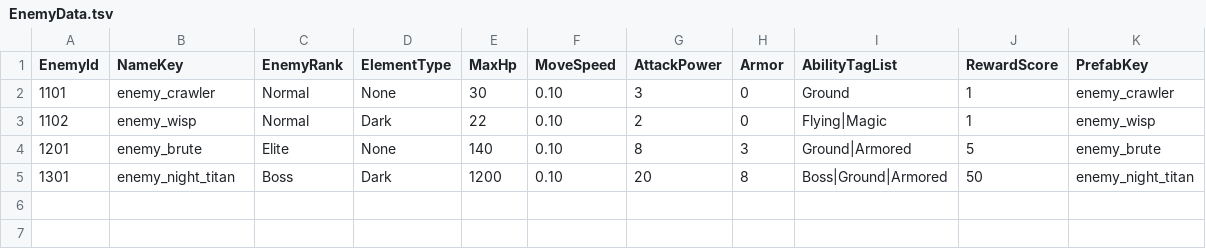
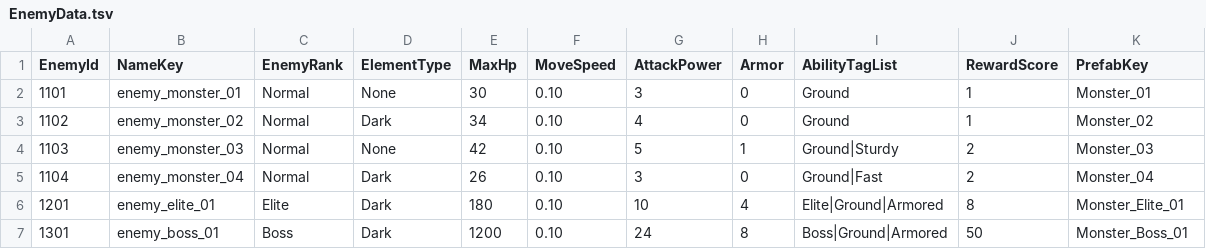
Before and after one commit to JangHeeJo/Nightfall-Spire, a TSV file: Assets/_Project/05_Data/Tables/EnemyData.tsv, drawn as a sheet.

Commit message:
Use wave data as timed spawn events

```diff
--- a/Assets/_Project/05_Data/Tables/EnemyData.tsv
+++ b/Assets/_Project/05_Data/Tables/EnemyData.tsv
@@ -1,5 +1,7 @@
 EnemyId	NameKey	EnemyRank	ElementType	MaxHp	MoveSpeed	AttackPower	Armor	AbilityTagList	RewardScore	PrefabKey
-1101	enemy_crawler	Normal	None	30	0.10	3	0	Ground	1	enemy_crawler
-1102	enemy_wisp	Normal	Dark	22	0.10	2	0	Flying|Magic	1	enemy_wisp
-1201	enemy_brute	Elite	None	140	0.10	8	3	Ground|Armored	5	enemy_brute
-1301	enemy_night_titan	Boss	Dark	1200	0.10	20	8	Boss|Ground|Armored	50	enemy_night_titan
+1101	enemy_monster_01	Normal	None	30	0.10	3	0	Ground	1	Monster_01
+1102	enemy_monster_02	Normal	Dark	34	0.10	4	0	Ground	1	Monster_02
+1103	enemy_monster_03	Normal	None	42	0.10	5	1	Ground|Sturdy	2	Monster_03
+1104	enemy_monster_04	Normal	Dark	26	0.10	3	0	Ground|Fast	2	Monster_04
+1201	enemy_elite_01	Elite	Dark	180	0.10	10	4	Elite|Ground|Armored	8	Monster_Elite_01
+1301	enemy_boss_01	Boss	Dark	1200	0.10	24	8	Boss|Ground|Armored	50	Monster_Boss_01
```
Also changed, not shown: Assets/_Project/05_Data/Tables/WaveData.tsv, Assets/_Project/05_Data/Tables/WaveGroupData.tsv, 4 other files.
